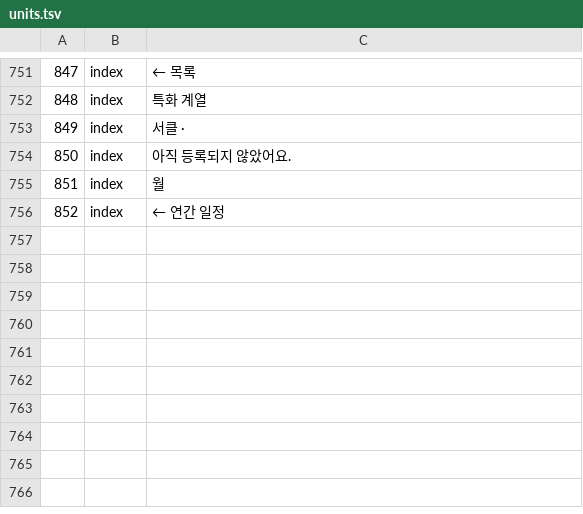
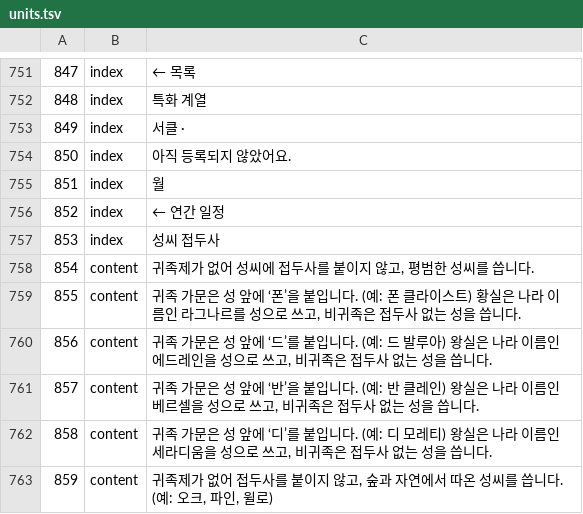
Before and after one commit to mubu1197/mubu1197.github.io, a TSV file: translation/units.tsv, drawn as a sheet; only a part is shown, gaps mark what is left out; the diff names each change by its address in the sheet, - before the commit and + after, or states it on an @@ line.

```diff
--- a/translation/units.tsv
+++ b/translation/units.tsv
+row 757: 853 | index | 성씨 접두사
+row 758: 854 | content | 귀족제가 없어 성씨에 접두사를 붙이지 않고, 평범한 성씨를 씁니다.
+row 759: 855 | content | 귀족 가문은 성 앞에 ‘폰’을 붙입니다. (예: 폰 클라이스트) 황실은 나라 이름인 라그나르를 성으로 쓰고, 비귀족은 접두사 없는 성을 씁니다.
+row 760: 856 | content | 귀족 가문은 성 앞에 ‘드’를 붙입니다. (예: 드 발루아) 왕실은 나라 이름인 에드레인을 성으로 쓰고, 비귀족은 접두사 없는 성을 씁니다.
+row 761: 857 | content | 귀족 가문은 성 앞에 ‘반’을 붙입니다. (예: 반 클레인) 왕실은 나라 이름인 베르셀을 성으로 쓰고, 비귀족은 접두사 없는 성을 씁니다.
+row 762: 858 | content | 귀족 가문은 성 앞에 ‘디’를 붙입니다. (예: 디 모레티) 왕실은 나라 이름인 세라디움을 성으로 쓰고, 비귀족은 접두사 없는 성을 씁니다.
+row 763: 859 | content | 귀족제가 없어 접두사를 붙이지 않고, 숲과 자연에서 따온 성씨를 씁니다. (예: 오크, 파인, 윌로)
```
Also changed, not shown: translation/src/extra.tsv, 11 other files.
